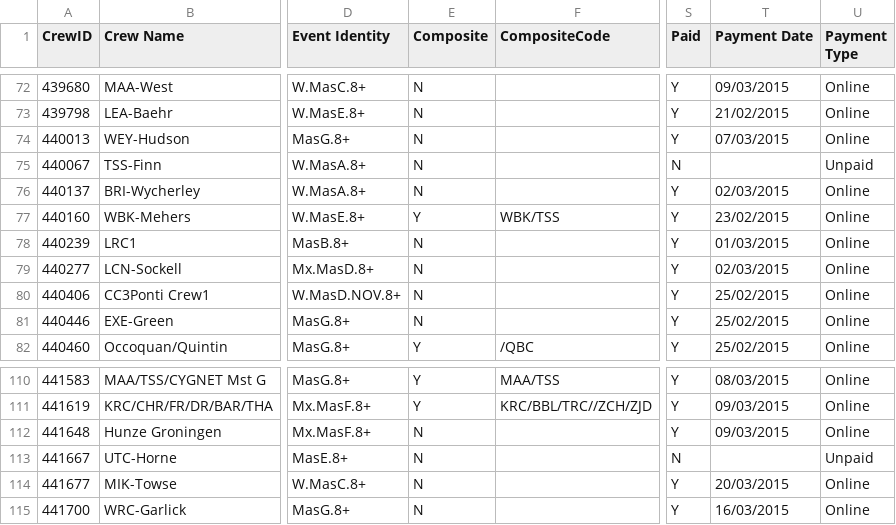
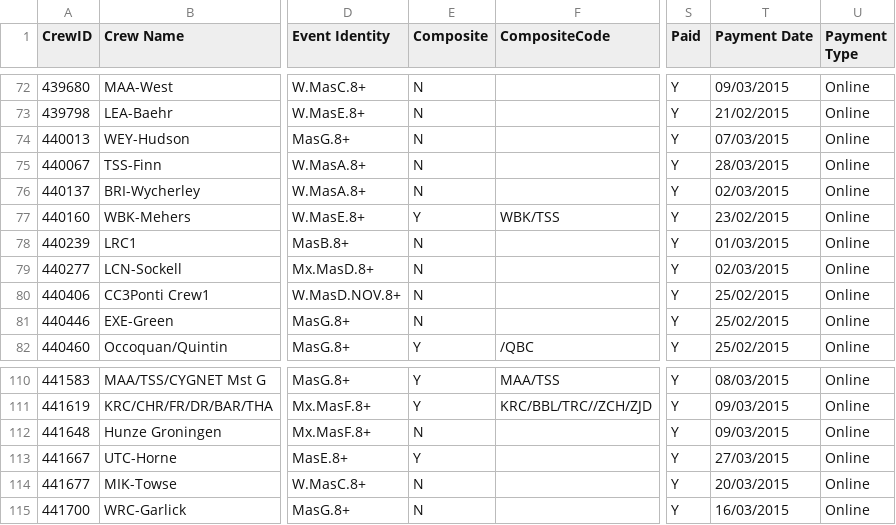
Before and after one commit to unsliced/head-race-management, a CSV file: Head/Console/Resources/crewexport.csv, drawn as a sheet; only a part is shown, gaps mark what is left out; the diff names each change by its address in the sheet, - before the commit and + after, or states it on an @@ line.

Commit message:
Data

```diff
--- a/Head/Console/Resources/crewexport.csv
+++ b/Head/Console/Resources/crewexport.csv
-S75 (Paid): N
+S75 (Paid): Y
-T75 (Payment Date): (empty)
+T75 (Payment Date): 28/03/2015
-U75 (Payment Type): Unpaid
+U75 (Payment Type): Online
-E113 (Composite): N
+E113 (Composite): Y
-S113 (Paid): N
+S113 (Paid): Y
-T113 (Payment Date): (empty)
+T113 (Payment Date): 27/03/2015
-U113 (Payment Type): Unpaid
+U113 (Payment Type): Online
```
Also changed, not shown: Head/Console/Resources/competitorexport.csv.
